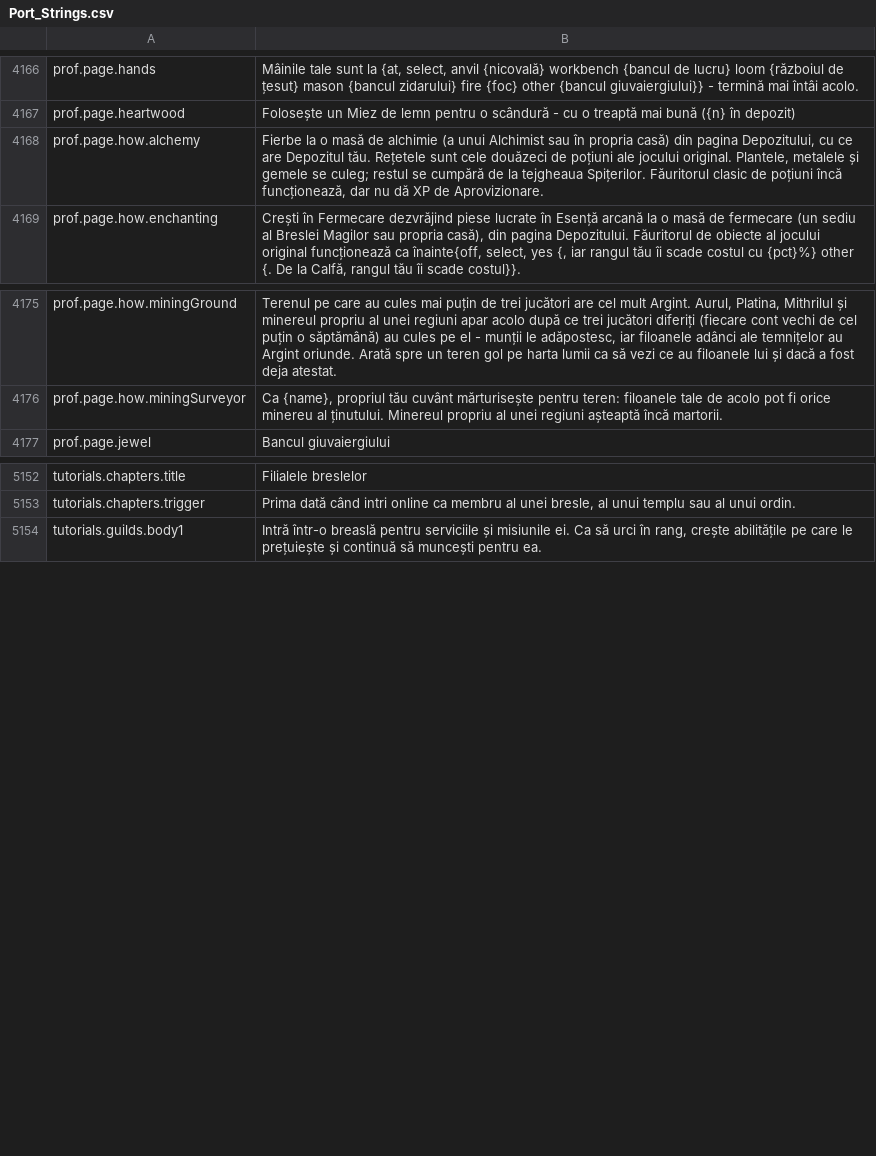
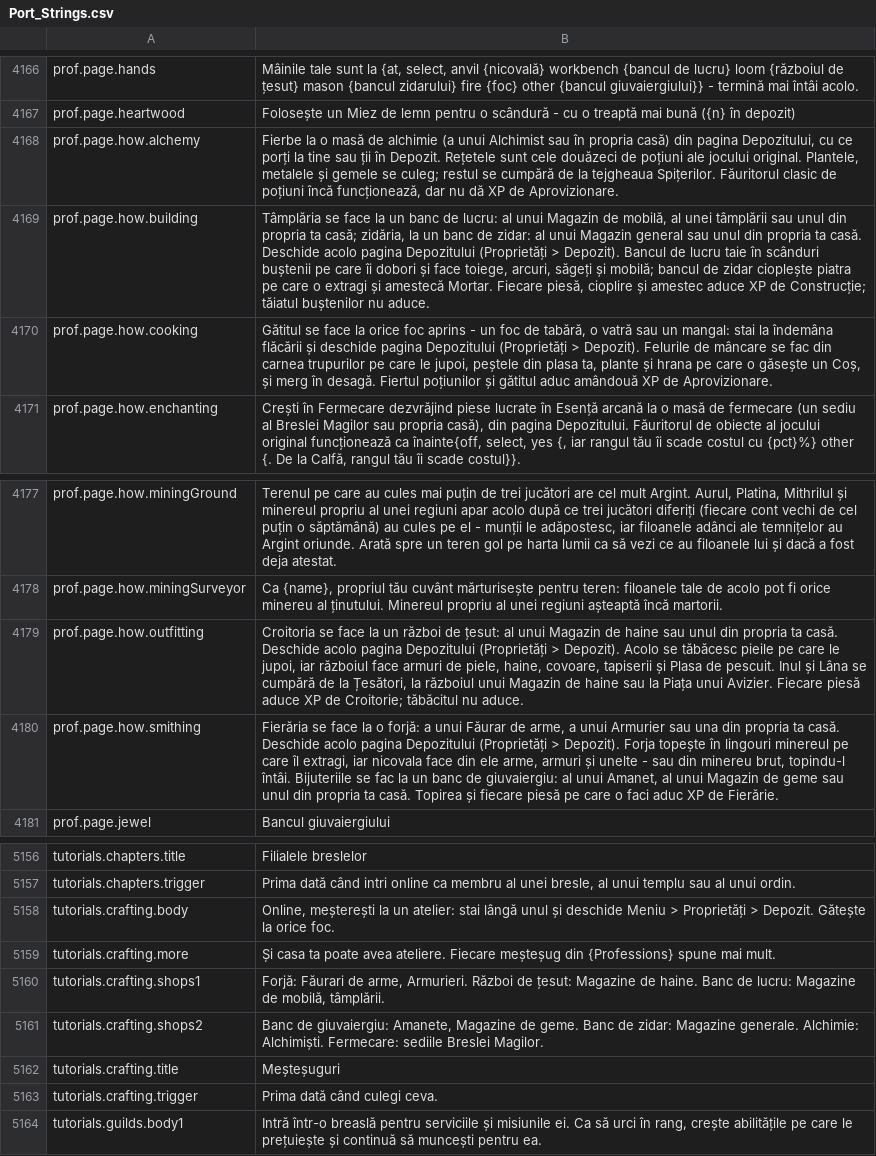
Before and after one commit to Betawolf1213/daggerfall-js-source-voice, a CSV file: locales/ro/Port_Strings.csv, drawn as a sheet; only a part is shown, gaps mark what is left out.

```diff
--- a/locales/ro/Port_Strings.csv
+++ b/locales/ro/Port_Strings.csv
@@ -4169,3 +4169,5 @@ prof.page.hands,"Mâinile tale sunt la {at, select, anvil {nicovală} workbench
 prof.page.heartwood,"Folosește un Miez de lemn pentru o scândură - cu o treaptă mai bună ({n} în depozit)"
-prof.page.how.alchemy,"Fierbe la o masă de alchimie (a unui Alchimist sau în propria casă) din pagina Depozitului, cu ce are Depozitul tău. Rețetele sunt cele douăzeci de poțiuni ale jocului original. Plantele, metalele și gemele se culeg; restul se cumpără de la tejgheaua Spițerilor. Făuritorul clasic de poțiuni încă funcționează, dar nu dă XP de Aprovizionare."
+prof.page.how.alchemy,"Fierbe la o masă de alchimie (a unui Alchimist sau în propria casă) din pagina Depozitului, cu ce porți la tine sau ții în Depozit. Rețetele sunt cele douăzeci de poțiuni ale jocului original. Plantele, metalele și gemele se culeg; restul se cumpără de la tejgheaua Spițerilor. Făuritorul clasic de poțiuni încă funcționează, dar nu dă XP de Aprovizionare."
+prof.page.how.building,"Tâmplăria se face la un banc de lucru: al unui Magazin de mobilă, al unei tâmplării sau unul din propria ta casă; zidăria, la un banc de zidar: al unui Magazin general sau unul din propria ta casă. Deschide acolo pagina Depozitului (Proprietăți > Depozit). Bancul de lucru taie în scânduri buștenii pe care îi dobori și face toiege, arcuri, săgeți și mobilă; bancul de zidar cioplește piatra pe care o extragi și amestecă Mortar. Fiecare piesă, cioplire și amestec aduce XP de Construcție; tăiatul buștenilor nu aduce."
+prof.page.how.cooking,"Gătitul se face la orice foc aprins - un foc de tabără, o vatră sau un mangal: stai la îndemâna flăcării și deschide pagina Depozitului (Proprietăți > Depozit). Felurile de mâncare se fac din carnea trupurilor pe care le jupoi, peștele din plasa ta, plante și hrana pe care o găsește un Coș, și merg în desagă. Fiertul poțiunilor și gătitul aduc amândouă XP de Aprovizionare."
 prof.page.how.enchanting,"Crești în Fermecare dezvrăjind piese lucrate în Esență arcană la o masă de fermecare (un sediu al Breslei Magilor sau propria casă), din pagina Depozitului. Făuritorul de obiecte al jocului original funcționează ca înainte{off, select, yes {, iar rangul tău îi scade costul cu {pct}%} other {. De la Calfă, rangul tău îi scade costul}}."
@@ -4178,2 +4180,4 @@ prof.page.how.miningGround,"Terenul pe care au cules mai puțin de trei jucător
 prof.page.how.miningSurveyor,"Ca {name}, propriul tău cuvânt mărturisește pentru teren: filoanele tale de acolo pot fi orice minereu al ținutului. Minereul propriu al unei regiuni așteaptă încă martorii."
+prof.page.how.outfitting,"Croitoria se face la un război de țesut: al unui Magazin de haine sau unul din propria ta casă. Deschide acolo pagina Depozitului (Proprietăți > Depozit). Acolo se tăbăcesc pieile pe care le jupoi, iar războiul face armuri de piele, haine, covoare, tapiserii și Plasa de pescuit. Inul și Lâna se cumpără de la Țesători, la războiul unui Magazin de haine sau la Piața unui Avizier. Fiecare piesă aduce XP de Croitorie; tăbăcitul nu aduce."
+prof.page.how.smithing,"Fierăria se face la o forjă: a unui Făurar de arme, a unui Armurier sau una din propria ta casă. Deschide acolo pagina Depozitului (Proprietăți > Depozit). Forja topește în lingouri minereul pe care îl extragi, iar nicovala face din ele arme, armuri și unelte - sau din minereu brut, topindu-l întâi. Bijuteriile se fac la un banc de giuvaiergiu: al unui Amanet, al unui Magazin de geme sau unul din propria ta casă. Topirea și fiecare piesă pe care o faci aduc XP de Fierărie."
 prof.page.jewel,"Bancul giuvaiergiului"
@@ -5155,2 +5159,8 @@ tutorials.chapters.title,"Filialele breslelor"
 tutorials.chapters.trigger,"Prima dată când intri online ca membru al unei bresle, al unui templu sau al unui ordin."
+tutorials.crafting.body,"Online, meșterești la un atelier: stai lângă unul și deschide Meniu > Proprietăți > Depozit. Gătește la orice foc."
+tutorials.crafting.more,"Și casa ta poate avea ateliere. Fiecare meșteșug din {Professions} spune mai mult."
+tutorials.crafting.shops1,"Forjă: Făurari de arme, Armurieri. Război de țesut: Magazine de haine. Banc de lucru: Magazine de mobilă, tâmplării."
+tutorials.crafting.shops2,"Banc de giuvaiergiu: Amanete, Magazine de geme. Banc de zidar: Magazine generale. Alchimie: Alchimiști. Fermecare: sediile Breslei Magilor."
+tutorials.crafting.title,"Meșteșuguri"
+tutorials.crafting.trigger,"Prima dată când culegi ceva."
 tutorials.guilds.body1,"Intră într-o breaslă pentru serviciile și misiunile ei. Ca să urci în rang, crește abilitățile pe care le prețuiește și continuă să muncești pentru ea."
```
Also changed, not shown: locales/bg/Port_Strings.csv, locales/de/Port_Strings.csv, 32 other files.
